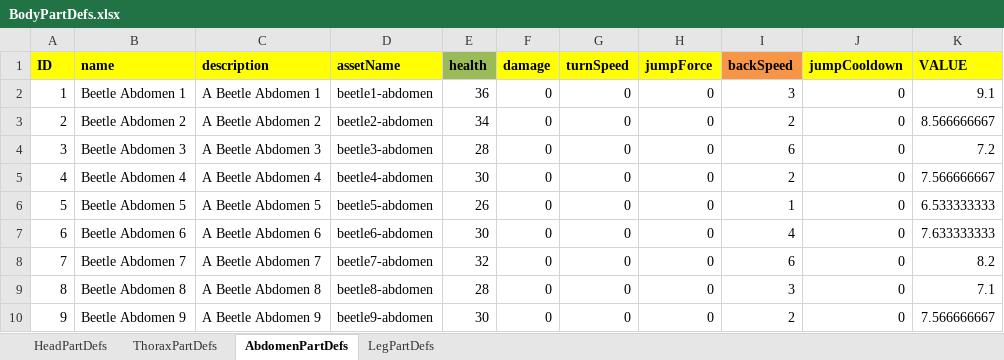
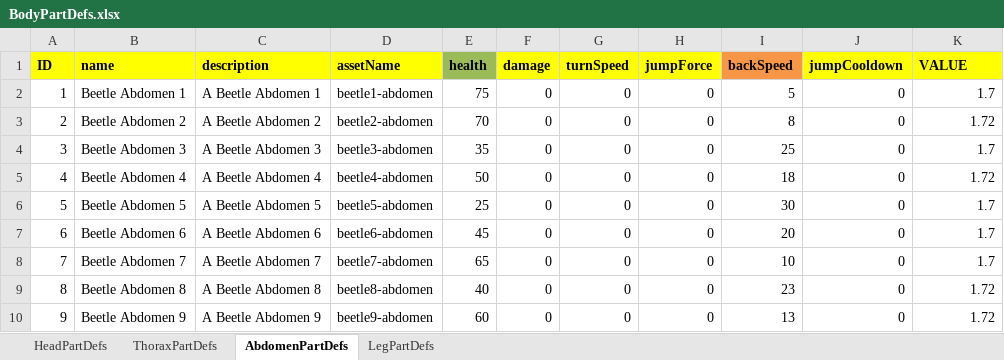
Before and after one commit to Recursiveanomaly/ld35, an Excel workbook: UnityProject/LD35/Assets/StaticDefinitions/BodyPartDefs.xlsx, sheet AbdomenPartDefs, drawn as a sheet; values as stored, in another font and other column widths than the file's, no borders; conditional formats and table styles not drawn; the diff names each change by its address in the sheet, - before the commit and + after, or states it on an @@ line.

Commit message:
updating balancing, adding clamp to values

```diff
--- a/UnityProject/LD35/Assets/StaticDefinitions/BodyPartDefs.xlsx (sheet AbdomenPartDefs)
+++ b/UnityProject/LD35/Assets/StaticDefinitions/BodyPartDefs.xlsx (sheet AbdomenPartDefs)
-E2 (health): 36
+E2 (health): 75
-I2 (backSpeed): 3
+I2 (backSpeed): 5
-K2 (VALUE): 9.1
+K2 (VALUE): 1.7
-E3 (health): 34
+E3 (health): 70
-I3 (backSpeed): 2
+I3 (backSpeed): 8
-K3 (VALUE): 8.566666667
+K3 (VALUE): 1.72
-E4 (health): 28
+E4 (health): 35
-I4 (backSpeed): 6
+I4 (backSpeed): 25
-K4 (VALUE): 7.2
+K4 (VALUE): 1.7
-E5 (health): 30
+E5 (health): 50
-I5 (backSpeed): 2
+I5 (backSpeed): 18
-K5 (VALUE): 7.566666667
+K5 (VALUE): 1.72
-E6 (health): 26
+E6 (health): 25
-I6 (backSpeed): 1
+I6 (backSpeed): 30
-K6 (VALUE): 6.533333333
+K6 (VALUE): 1.7
-E7 (health): 30
+E7 (health): 45
-I7 (backSpeed): 4
+I7 (backSpeed): 20
-K7 (VALUE): 7.633333333
+K7 (VALUE): 1.7
-E8 (health): 32
+E8 (health): 65
-I8 (backSpeed): 6
+I8 (backSpeed): 10
-K8 (VALUE): 8.2
+K8 (VALUE): 1.7
-E9 (health): 28
+E9 (health): 40
-I9 (backSpeed): 3
+I9 (backSpeed): 23
-K9 (VALUE): 7.1
+K9 (VALUE): 1.72
-E10 (health): 30
+E10 (health): 60
-I10 (backSpeed): 2
+I10 (backSpeed): 13
-K10 (VALUE): 7.566666667
+K10 (VALUE): 1.72
```
Also changed, not shown: sheet HeadPartDefs, sheet ThoraxPartDefs, sheet LegPartDefs, formulas that keep their value, 5 other files.
